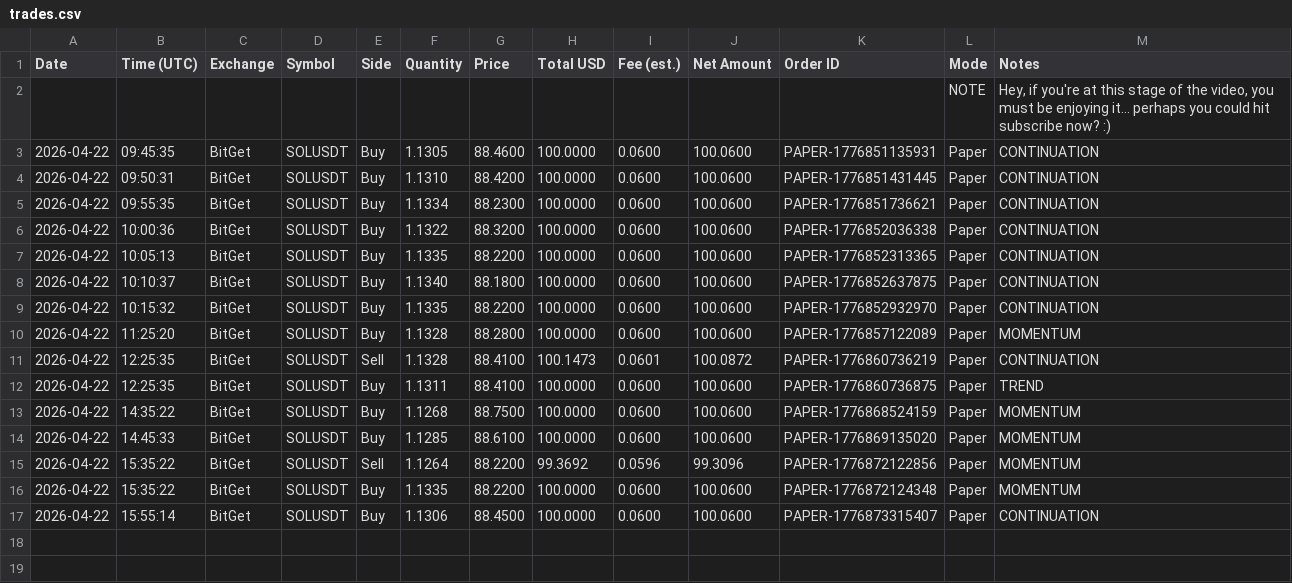
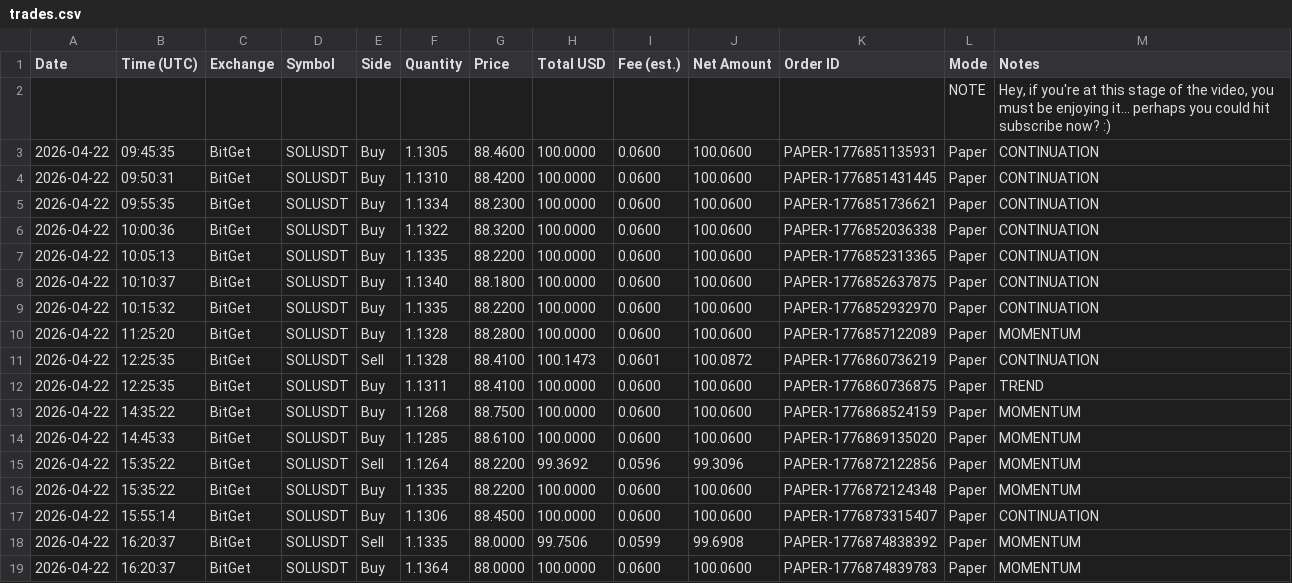
Before and after one commit to linuxdls14-prog/jackson-video-resources-claude-tradingview-mcp-trading, a CSV file: trades.csv, drawn as a sheet; the diff names each change by its address in the sheet, - before the commit and + after, or states it on an @@ line.

Commit message:
state: trades.csv 2026-04-22T16:20

```diff
--- a/trades.csv
+++ b/trades.csv
+row 18: 2026-04-22 | 16:20:37 | BitGet | SOLUSDT | Sell | 1.1335 | 88.0000 | 99.7506 | 0.0599 | 99.6908 | PAPER-1776874838392 | Paper | MOMENTUM
+row 19: 2026-04-22 | 16:20:37 | BitGet | SOLUSDT | Buy | 1.1364 | 88.0000 | 100.0000 | 0.0600 | 100.0600 | PAPER-1776874839783 | Paper | MOMENTUM
```
